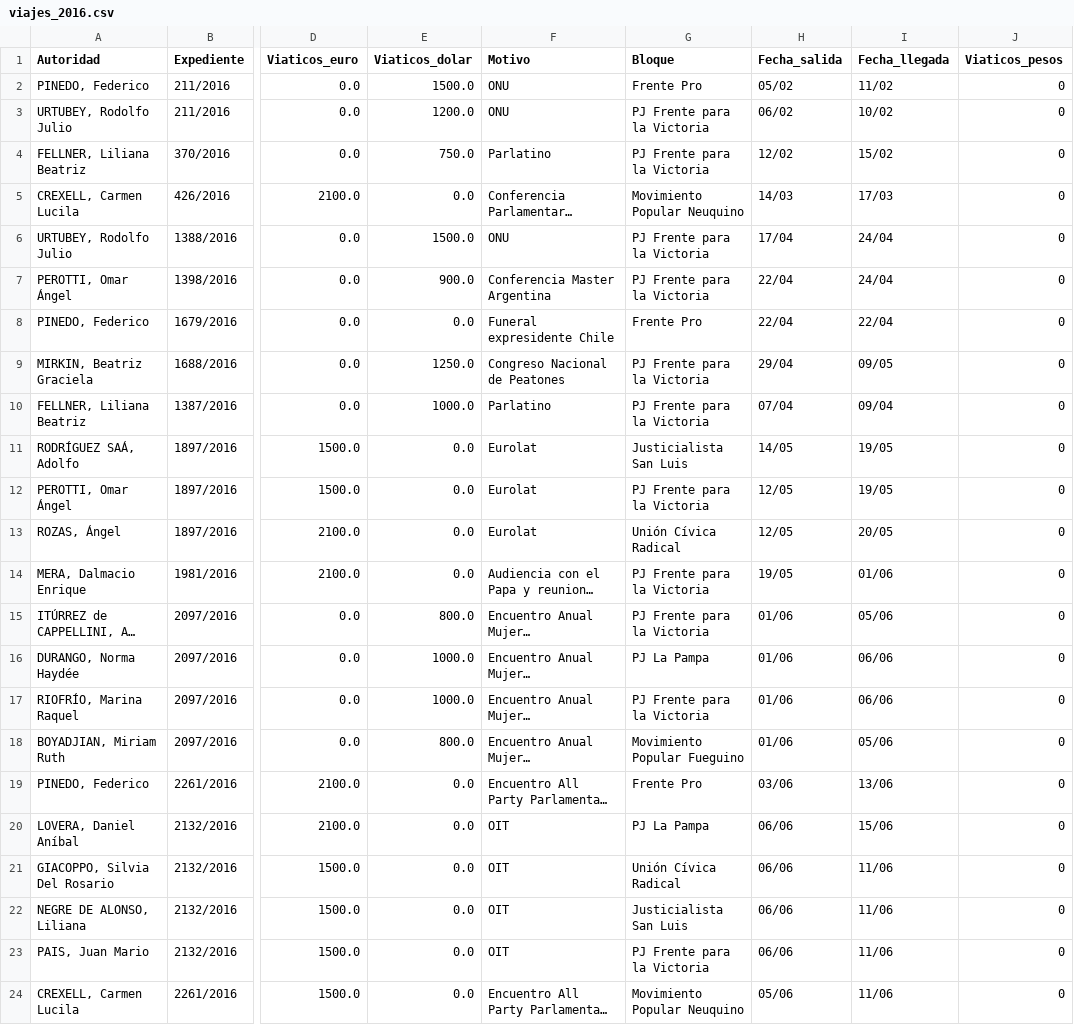
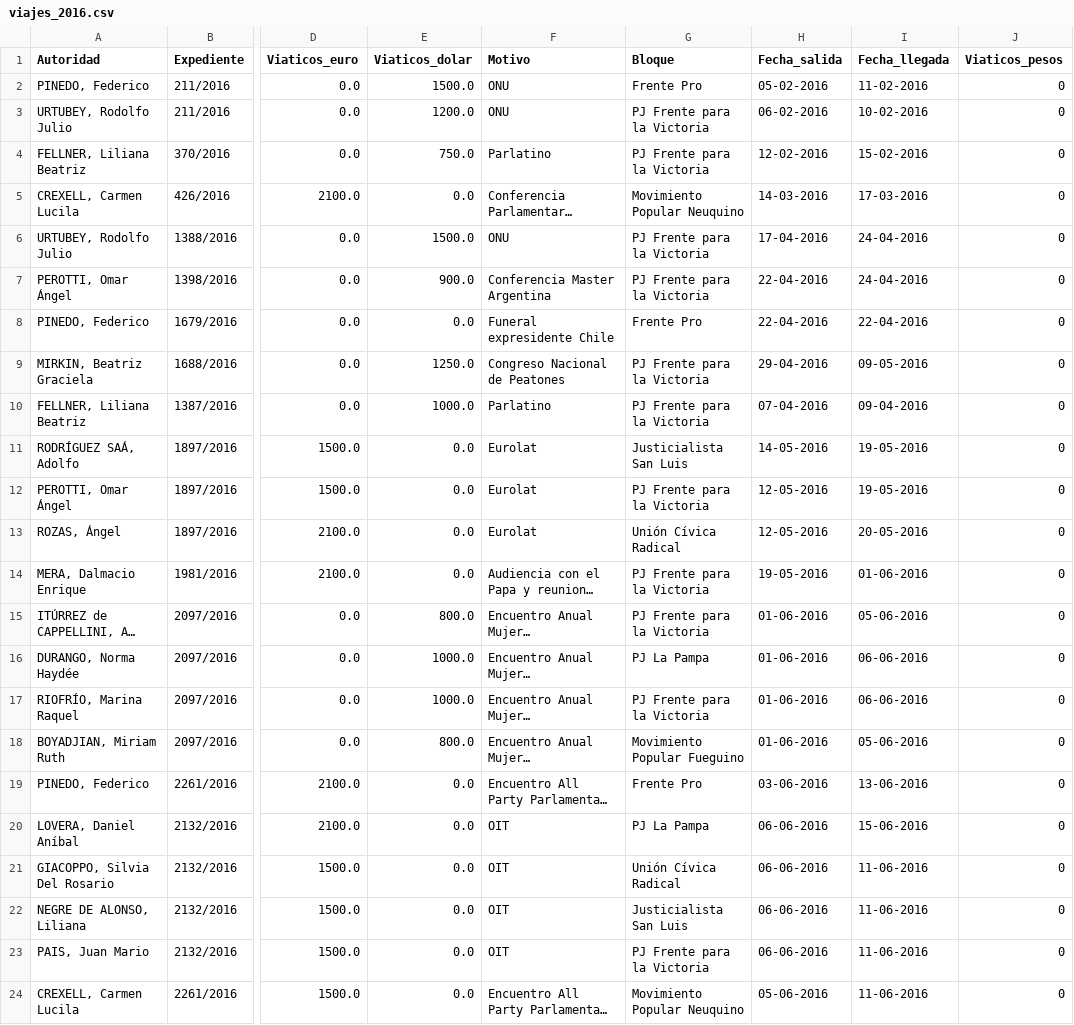
Before and after one commit to OpenDataR4/datos, a CSV file: senado_viajes/viajes_2016.csv, drawn as a sheet; only a part is shown, gaps mark what is left out; long unchanged cells end in …; the diff covers the shown part only; the diff names each change by its address in the sheet, - before the commit and + after, or states it on an @@ line.

```diff
--- a/senado_viajes/viajes_2016.csv
+++ b/senado_viajes/viajes_2016.csv
-H2 (Fecha_salida): 05/02
+H2 (Fecha_salida): 05-02-2016
-I2 (Fecha_llegada): 11/02
+I2 (Fecha_llegada): 11-02-2016
-H3 (Fecha_salida): 06/02
+H3 (Fecha_salida): 06-02-2016
-I3 (Fecha_llegada): 10/02
+I3 (Fecha_llegada): 10-02-2016
-H4 (Fecha_salida): 12/02
+H4 (Fecha_salida): 12-02-2016
-I4 (Fecha_llegada): 15/02
+I4 (Fecha_llegada): 15-02-2016
-H5 (Fecha_salida): 14/03
+H5 (Fecha_salida): 14-03-2016
-I5 (Fecha_llegada): 17/03
+I5 (Fecha_llegada): 17-03-2016
-H6 (Fecha_salida): 17/04
+H6 (Fecha_salida): 17-04-2016
-I6:I7 (Fecha_llegada): 24/04
+I6:I7 (Fecha_llegada): 24-04-2016
-H7:H8 (Fecha_salida): 22/04
+H7:H8 (Fecha_salida): 22-04-2016
-I8 (Fecha_llegada): 22/04
+I8 (Fecha_llegada): 22-04-2016
-H9 (Fecha_salida): 29/04
+H9 (Fecha_salida): 29-04-2016
-I9 (Fecha_llegada): 09/05
+I9 (Fecha_llegada): 09-05-2016
-H10 (Fecha_salida): 07/04
+H10 (Fecha_salida): 07-04-2016
-I10 (Fecha_llegada): 09/04
+I10 (Fecha_llegada): 09-04-2016
-H11 (Fecha_salida): 14/05
+H11 (Fecha_salida): 14-05-2016
-I11:I12 (Fecha_llegada): 19/05
+I11:I12 (Fecha_llegada): 19-05-2016
-H12:H13 (Fecha_salida): 12/05
+H12:H13 (Fecha_salida): 12-05-2016
-I13 (Fecha_llegada): 20/05
+I13 (Fecha_llegada): 20-05-2016
-H14 (Fecha_salida): 19/05
+H14 (Fecha_salida): 19-05-2016
-I14 (Fecha_llegada): 01/06
+I14 (Fecha_llegada): 01-06-2016
-H15:H18 (Fecha_salida): 01/06
+H15:H18 (Fecha_salida): 01-06-2016
-I15 (Fecha_llegada): 05/06
+I15 (Fecha_llegada): 05-06-2016
-I16:I17 (Fecha_llegada): 06/06
+I16:I17 (Fecha_llegada): 06-06-2016
-I18 (Fecha_llegada): 05/06
+I18 (Fecha_llegada): 05-06-2016
-H19 (Fecha_salida): 03/06
+H19 (Fecha_salida): 03-06-2016
-I19 (Fecha_llegada): 13/06
+I19 (Fecha_llegada): 13-06-2016
-H20:H23 (Fecha_salida): 06/06
+H20:H23 (Fecha_salida): 06-06-2016
-I20 (Fecha_llegada): 15/06
+I20 (Fecha_llegada): 15-06-2016
-I21:I24 (Fecha_llegada): 11/06
+I21:I24 (Fecha_llegada): 11-06-2016
-H24 (Fecha_salida): 05/06
+H24 (Fecha_salida): 05-06-2016
```
Also changed, not shown: 98 edited cells elsewhere in this file, senado_viajes/viajes_2012.csv, senado_viajes/viajes_2013.csv, 3 other files.
